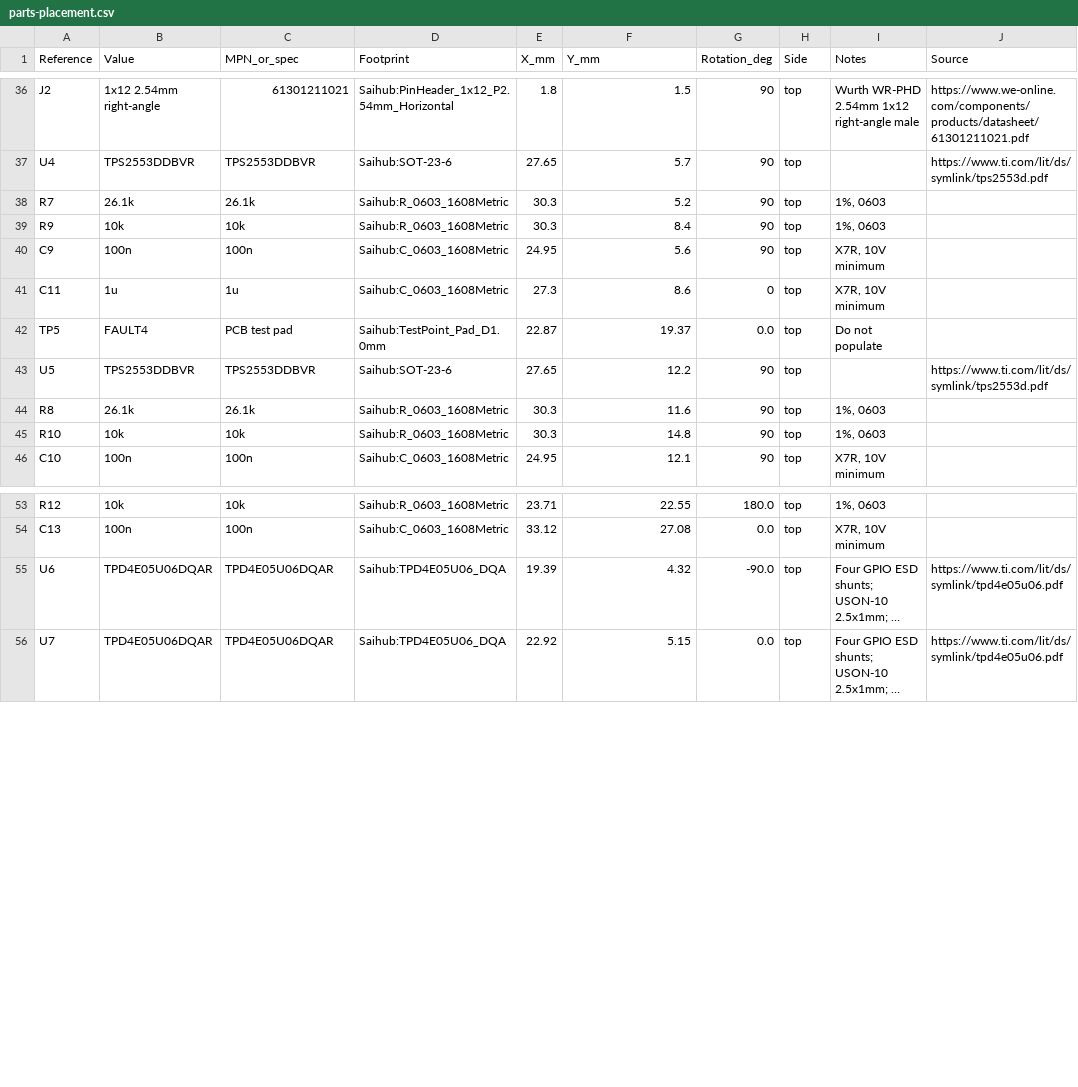
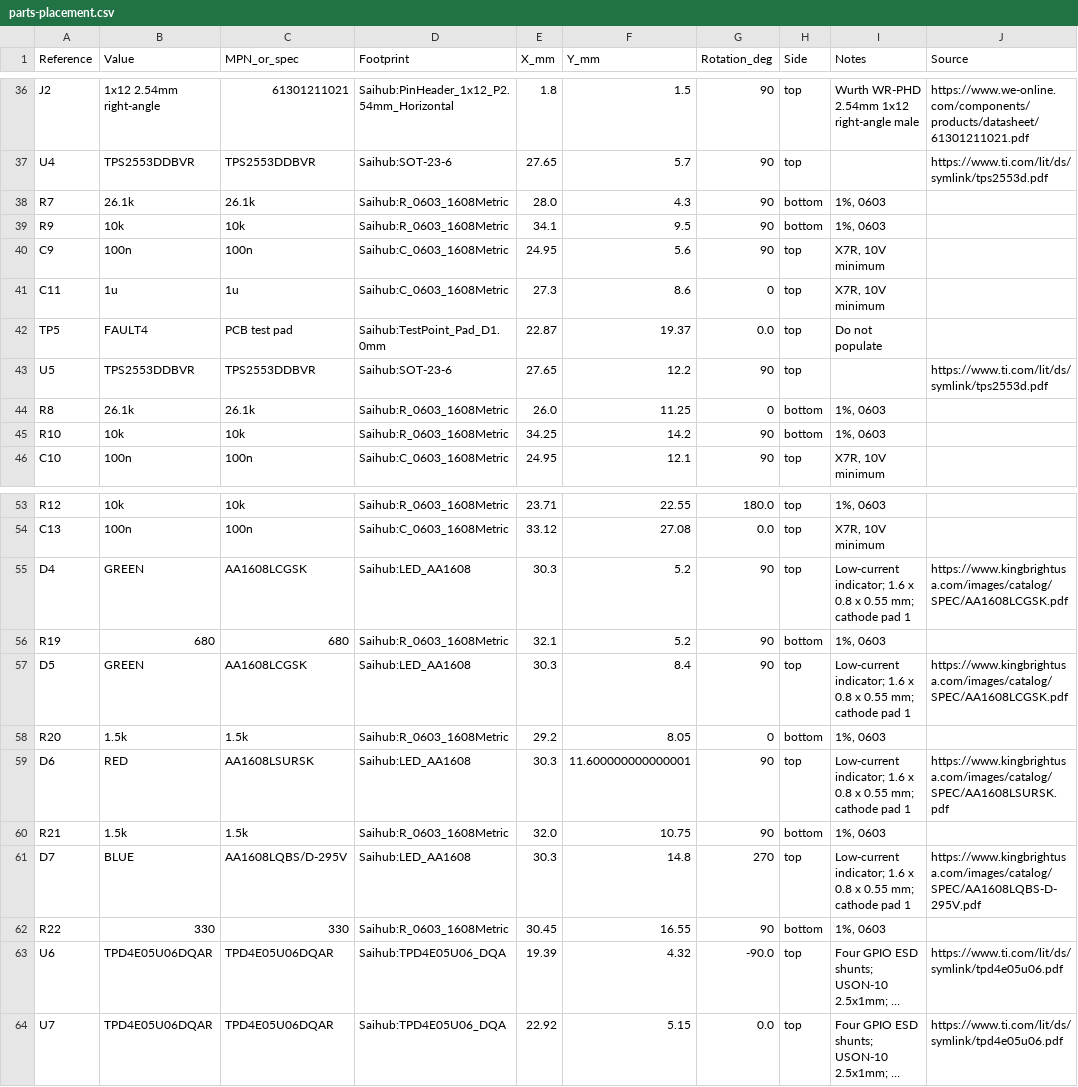
Before and after one commit to xqe2011/saihub, a CSV file: hardware/agent/validation/parts-placement.csv, drawn as a sheet; only a part is shown, gaps mark what is left out; long unchanged cells end in …; the diff names each change by its address in the sheet, - before the commit and + after, or states it on an @@ line.

Commit message:
feat(hardware): add grouped indicators and reproducible routing

```diff
--- a/hardware/agent/validation/parts-placement.csv
+++ b/hardware/agent/validation/parts-placement.csv
-E38 (X_mm): 30.3
+E38 (X_mm): 28.0
-F38 (Y_mm): 5.2
+F38 (Y_mm): 4.3
-H38:H39 (Side): top
+H38:H39 (Side): bottom
-E39 (X_mm): 30.3
+E39 (X_mm): 34.1
-F39 (Y_mm): 8.4
+F39 (Y_mm): 9.5
-E44 (X_mm): 30.3
+E44 (X_mm): 26.0
-F44 (Y_mm): 11.6
+F44 (Y_mm): 11.25
-G44 (Rotation_deg): 90
+G44 (Rotation_deg): 0
-H44:H45 (Side): top
+H44:H45 (Side): bottom
-E45 (X_mm): 30.3
+E45 (X_mm): 34.25
-F45 (Y_mm): 14.8
+F45 (Y_mm): 14.2
+row 55: D4 | GREEN | AA1608LCGSK | Saihub:LED_AA1608 | 30.3 | 5.2 | 90 | top | Low-current indicator; 1.6 x 0.8 x 0.55 mm; cathode pad 1 | https://www.kingbrightusa.com/images/catalog/SPEC/AA1608LCGSK.pdf
+row 56: R19 | 680 | 680 | Saihub:R_0603_1608Metric | 32.1 | 5.2 | 90 | bottom | 1%, 0603
+row 57: D5 | GREEN | AA1608LCGSK | Saihub:LED_AA1608 | 30.3 | 8.4 | 90 | top | Low-current indicator; 1.6 x 0.8 x 0.55 mm; cathode pad 1 | https://www.kingbrightusa.com/images/catalog/SPEC/AA1608LCGSK.pdf
+row 58: R20 | 1.5k | 1.5k | Saihub:R_0603_1608Metric | 29.2 | 8.05 | 0 | bottom | 1%, 0603
+row 59: D6 | RED | AA1608LSURSK | Saihub:LED_AA1608 | 30.3 | 11.600000000000001 | 90 | top | Low-current indicator; 1.6 x 0.8 x 0.55 mm; cathode pad 1 | https://www.kingbrightusa.com/images/catalog/SPEC/AA1608LSURSK.pdf
+row 60: R21 | 1.5k | 1.5k | Saihub:R_0603_1608Metric | 32.0 | 10.75 | 90 | bottom | 1%, 0603
+row 61: D7 | BLUE | AA1608LQBS/D-295V | Saihub:LED_AA1608 | 30.3 | 14.8 | 270 | top | Low-current indicator; 1.6 x 0.8 x 0.55 mm; cathode pad 1 | https://www.kingbrightusa.com/images/catalog/SPEC/AA1608LQBS-D-295V.pdf
+row 62: R22 | 330 | 330 | Saihub:R_0603_1608Metric | 30.45 | 16.55 | 90 | bottom | 1%, 0603
```
Also changed, not shown: hardware/docs/bom.csv, 20 other files.
